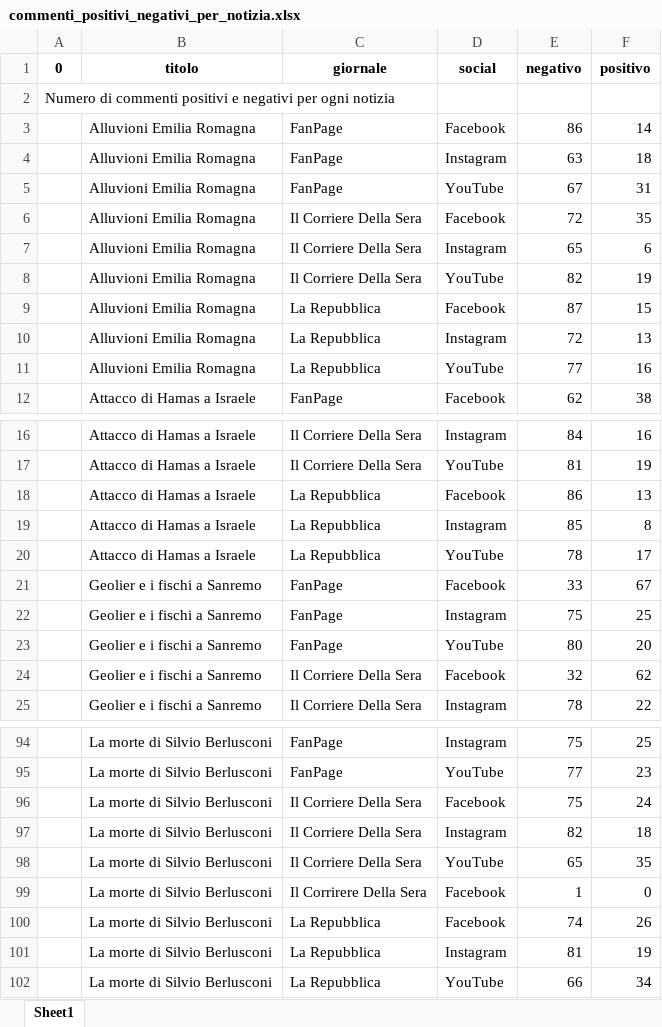
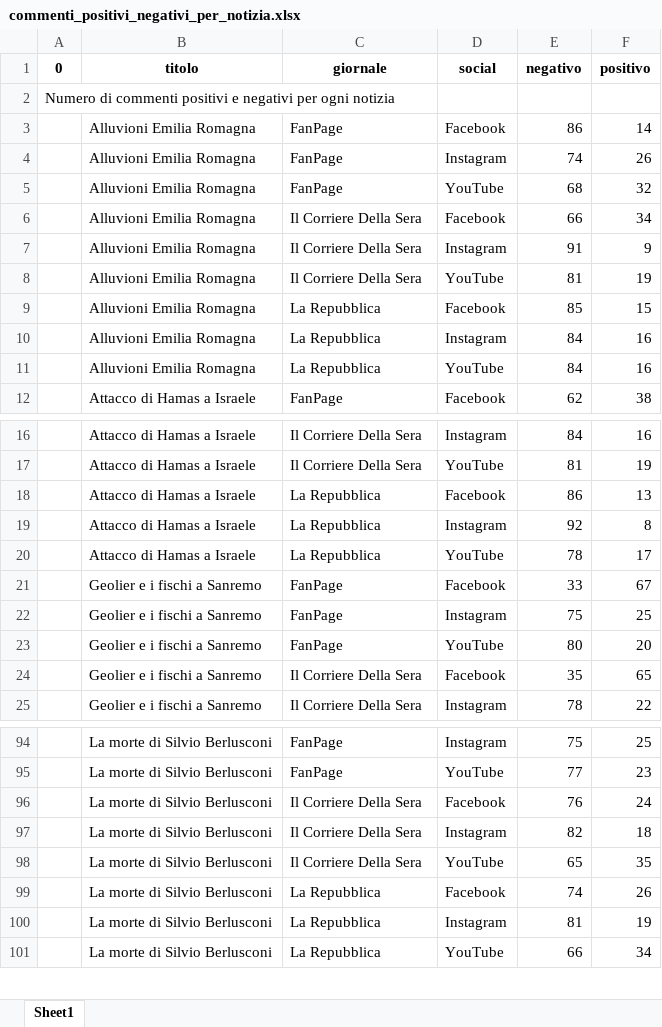
Before and after one commit to UniRoby/RetiGeografiche, an Excel workbook: File_Excel/commenti_positivi_negativi_per_notizia.xlsx, sheet Sheet1, drawn as a sheet; only a part is shown, gaps mark what is left out; values as stored, in another font and other column widths than the file's, no borders; the diff covers the shown part only; the diff names each change by its address in the sheet, - before the commit and + after, or states it on an @@ line.

```diff
--- a/File_Excel/commenti_positivi_negativi_per_notizia.xlsx (sheet Sheet1)
+++ b/File_Excel/commenti_positivi_negativi_per_notizia.xlsx (sheet Sheet1)
-E4 (negativo): 63
+E4 (negativo): 74
-F4 (positivo): 18
+F4 (positivo): 26
-E5 (negativo): 67
+E5 (negativo): 68
-F5 (positivo): 31
+F5 (positivo): 32
-E6 (negativo): 72
+E6 (negativo): 66
-F6 (positivo): 35
+F6 (positivo): 34
-E7 (negativo): 65
+E7 (negativo): 91
-F7 (positivo): 6
+F7 (positivo): 9
-E8 (negativo): 82
+E8 (negativo): 81
-E9 (negativo): 87
+E9 (negativo): 85
-E10 (negativo): 72
+E10 (negativo): 84
-F10 (positivo): 13
+F10 (positivo): 16
-E11 (negativo): 77
+E11 (negativo): 84
-E19 (negativo): 85
+E19 (negativo): 92
-E24 (negativo): 32
+E24 (negativo): 35
-F24 (positivo): 62
+F24 (positivo): 65
-E96 (negativo): 75
+E96 (negativo): 76
-row 99:  | La morte di Silvio Berlusconi | Il Corrirere Della Sera | Facebook | 1 | 0
```
Also changed, not shown: 3 edited cells elsewhere in this sheet, File_Excel/commenti_hS_per_topic.xlsx, File_Excel/commenti_per_notizia_cronaca.xlsx, 57 other files.
